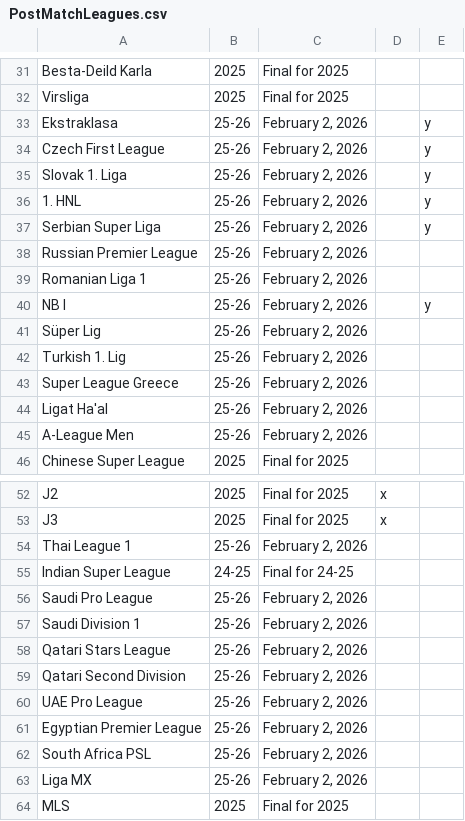
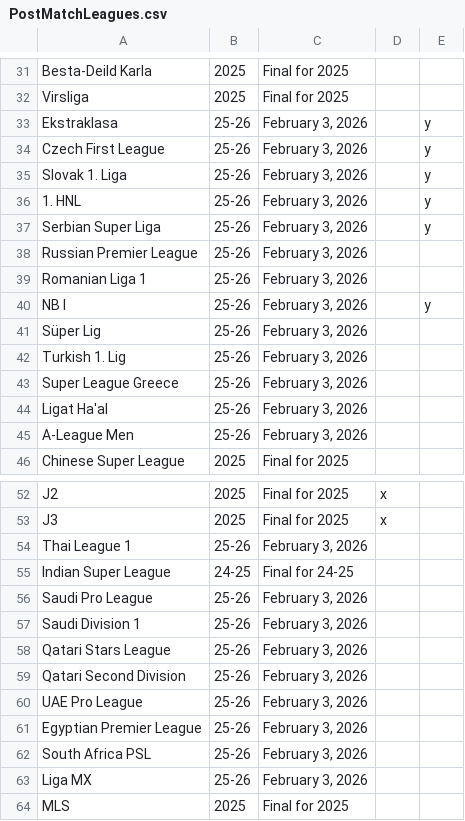
Before and after one commit to emrahderel/Post_Match_App, a CSV file: PostMatchLeagues.csv, drawn as a sheet; only a part is shown, gaps mark what is left out; the diff covers the shown part only.

```diff
--- a/PostMatchLeagues.csv
+++ b/PostMatchLeagues.csv
@@ -32,15 +32,15 @@ Besta-Deild Karla,2025,Final for 2025,,
 Virsliga,2025,Final for 2025,,
-Ekstraklasa,25-26,"February 2, 2026",,y
-Czech First League,25-26,"February 2, 2026",,y
-Slovak 1. Liga,25-26,"February 2, 2026",,y
-1. HNL,25-26,"February 2, 2026",,y
-Serbian Super Liga,25-26,"February 2, 2026",,y
-Russian Premier League,25-26,"February 2, 2026",,
-Romanian Liga 1,25-26,"February 2, 2026",,
-NB I,25-26,"February 2, 2026",,y
-Süper Lig,25-26,"February 2, 2026",,
-Turkish 1. Lig,25-26,"February 2, 2026",,
-Super League Greece,25-26,"February 2, 2026",,
-Ligat Ha'al,25-26,"February 2, 2026",,
-A-League Men,25-26,"February 2, 2026",,
+Ekstraklasa,25-26,"February 3, 2026",,y
+Czech First League,25-26,"February 3, 2026",,y
+Slovak 1. Liga,25-26,"February 3, 2026",,y
+1. HNL,25-26,"February 3, 2026",,y
+Serbian Super Liga,25-26,"February 3, 2026",,y
+Russian Premier League,25-26,"February 3, 2026",,
+Romanian Liga 1,25-26,"February 3, 2026",,
+NB I,25-26,"February 3, 2026",,y
+Süper Lig,25-26,"February 3, 2026",,
+Turkish 1. Lig,25-26,"February 3, 2026",,
+Super League Greece,25-26,"February 3, 2026",,
+Ligat Ha'al,25-26,"February 3, 2026",,
+A-League Men,25-26,"February 3, 2026",,
 Chinese Super League,2025,Final for 2025,,
@@ -53,12 +53,12 @@ J2,2025,Final for 2025,x,
 J3,2025,Final for 2025,x,
-Thai League 1,25-26,"February 2, 2026",,
+Thai League 1,25-26,"February 3, 2026",,
 Indian Super League,24-25,Final for 24-25,,
-Saudi Pro League,25-26,"February 2, 2026",,
-Saudi Division 1,25-26,"February 2, 2026",,
-Qatari Stars League,25-26,"February 2, 2026",,
-Qatari Second Division,25-26,"February 2, 2026",,
-UAE Pro League,25-26,"February 2, 2026",,
-Egyptian Premier League,25-26,"February 2, 2026",,
-South Africa PSL,25-26,"February 2, 2026",,
-Liga MX,25-26,"February 2, 2026",,
+Saudi Pro League,25-26,"February 3, 2026",,
+Saudi Division 1,25-26,"February 3, 2026",,
+Qatari Stars League,25-26,"February 3, 2026",,
+Qatari Second Division,25-26,"February 3, 2026",,
+UAE Pro League,25-26,"February 3, 2026",,
+Egyptian Premier League,25-26,"February 3, 2026",,
+South Africa PSL,25-26,"February 3, 2026",,
+Liga MX,25-26,"February 3, 2026",,
 MLS,2025,Final for 2025,,
```
Also changed, not shown: 32 edited cells elsewhere in this file.
